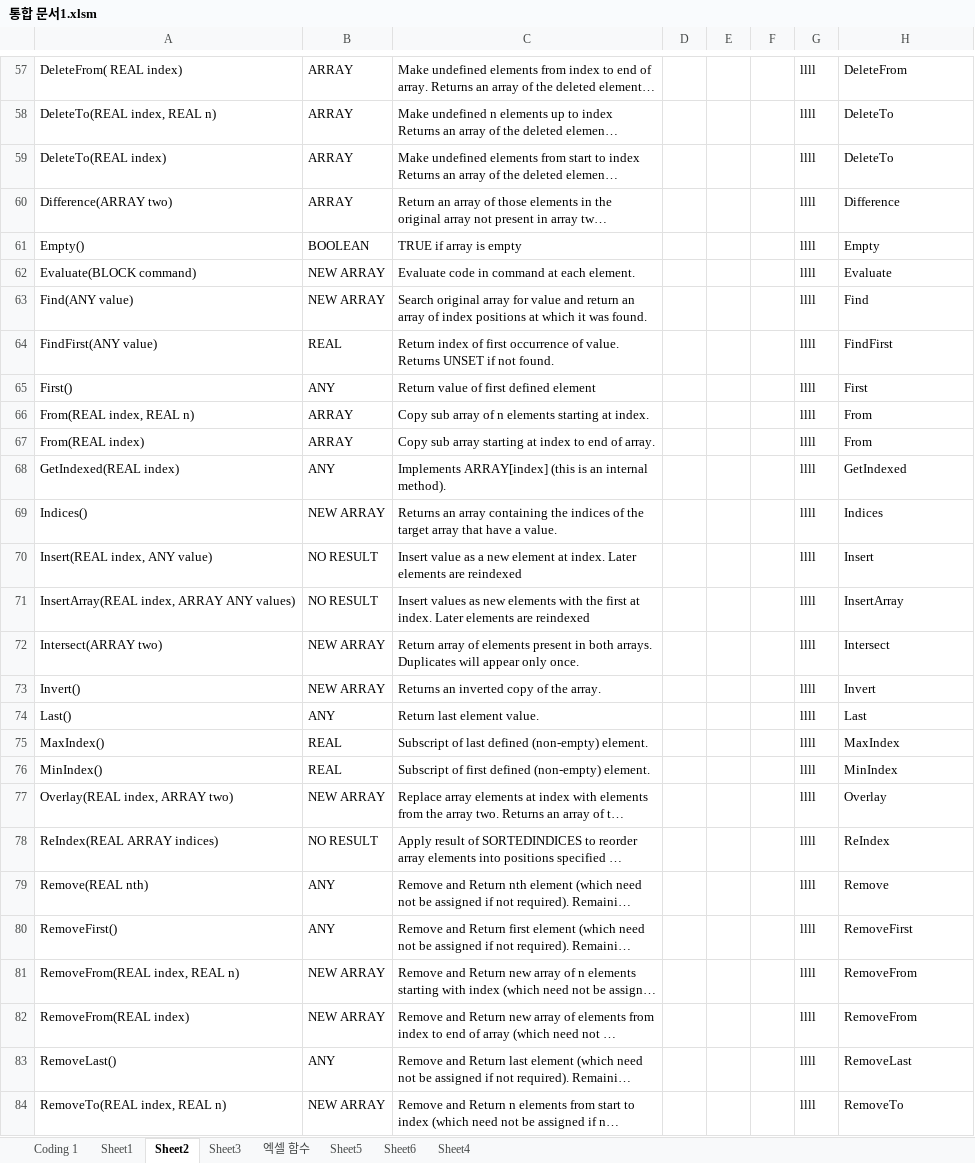
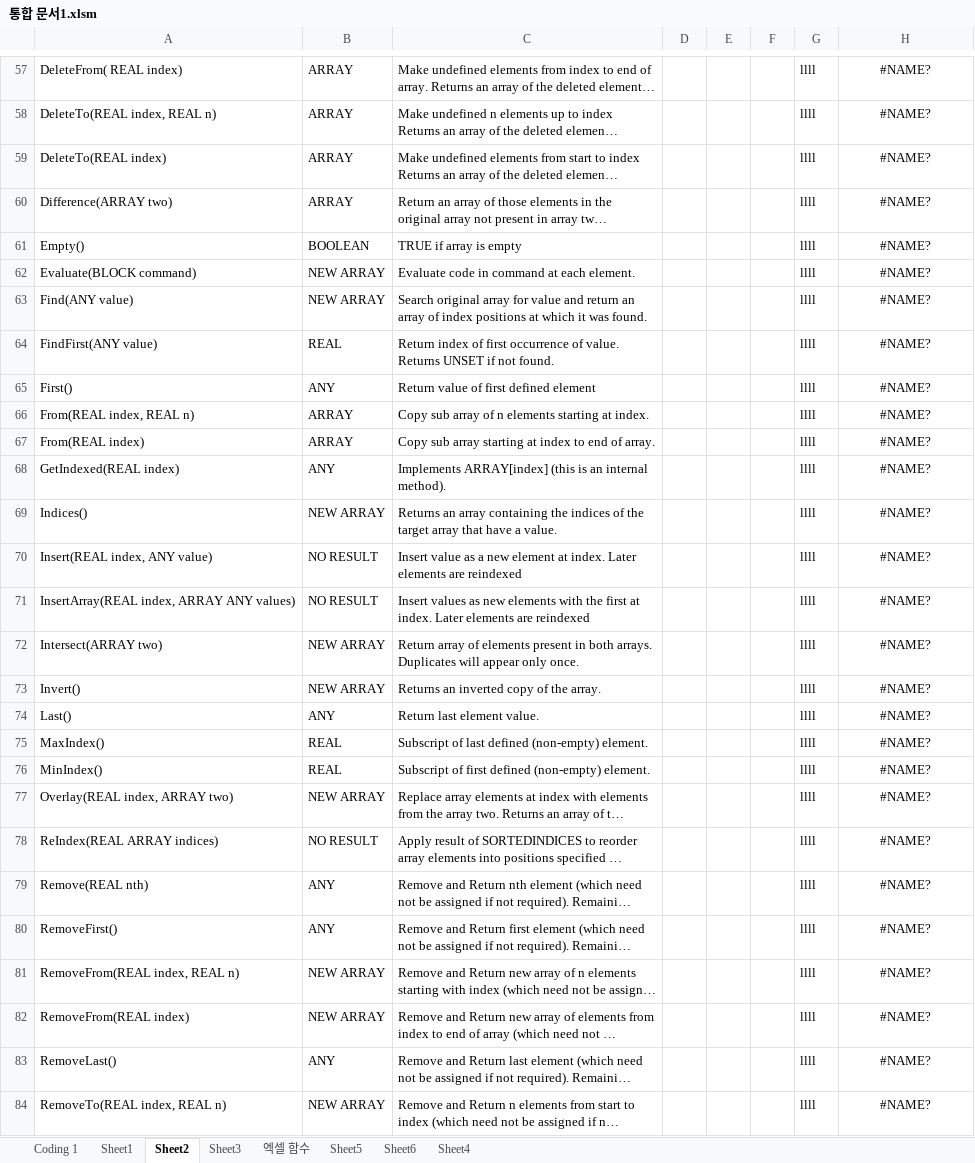
Before and after one commit to Donghun1q2w/pml_language_extension, an Excel workbook: 통합 문서1.xlsm, sheet Sheet2, drawn as a sheet; only a part is shown, gaps mark what is left out; long unchanged cells end in …; values as stored, in another font and other column widths than the file's, no borders; charts and pictures not drawn; the diff covers the shown part only; the diff names each change by its address in the sheet, - before the commit and + after, or states it on an @@ line.

```diff
--- a/통합 문서1.xlsm (sheet Sheet2)
+++ b/통합 문서1.xlsm (sheet Sheet2)
-H57:H84 alignment: left
+H57:H84 alignment: center
-H57: DeleteFrom
+H57: #NAME?
-H58:H59: DeleteTo
+H58:H59: #NAME?
-H60: Difference
+H60: #NAME?
-H61: Empty
+H61: #NAME?
-H62: Evaluate
+H62: #NAME?
-H63: Find
+H63: #NAME?
-H64: FindFirst
+H64: #NAME?
-H65: First
+H65: #NAME?
-H66:H67: From
+H66:H67: #NAME?
-H68: GetIndexed
+H68: #NAME?
-H69: Indices
+H69: #NAME?
-H70: Insert
+H70: #NAME?
-H71: InsertArray
+H71: #NAME?
-H72: Intersect
+H72: #NAME?
-H73: Invert
+H73: #NAME?
-H74: Last
+H74: #NAME?
-H75: MaxIndex
+H75: #NAME?
-H76: MinIndex
+H76: #NAME?
-H77: Overlay
+H77: #NAME?
-H78: ReIndex
+H78: #NAME?
-H79: Remove
+H79: #NAME?
-H80: RemoveFirst
+H80: #NAME?
-H81:H82: RemoveFrom
+H81:H82: #NAME?
-H83: RemoveLast
+H83: #NAME?
-H84: RemoveTo
+H84: #NAME?
```
Also changed, not shown: 1534 edited cells and cell formats elsewhere in this sheet, sheet Sheet1, sheet Sheet6, hidden cells, charts or pictures, 3 other files.
